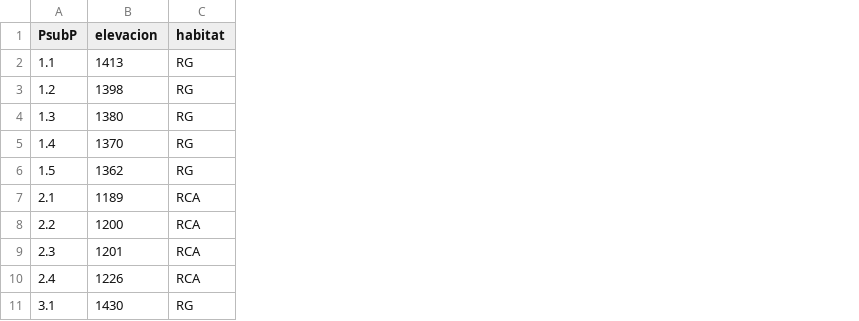
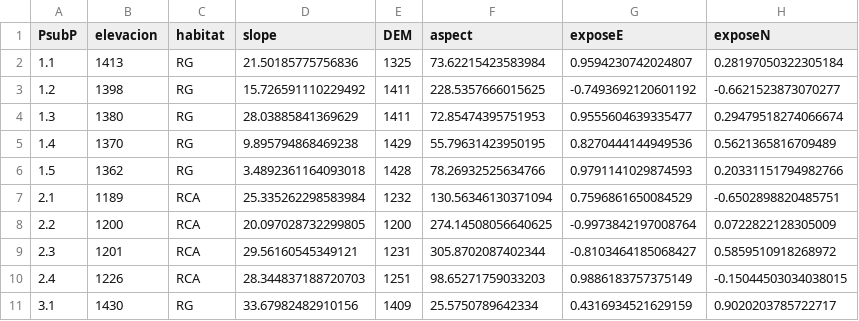
Before and after one commit to danchurch/losCedrosTrees, a CSV file: anaData/envOnly.csv, drawn as a sheet; only a part is shown; the diff names each change by its address in the sheet, - before the commit and + after, or states it on an @@ line.

```diff
--- a/anaData/envOnly.csv
+++ b/anaData/envOnly.csv
+column D (slope), rows 2-11: 21.50185775756836 | 15.726591110229492 | 28.03885841369629 | 9.895794868469238 | 3.4892361164093018 | 25.335262298583984 | 20.097028732299805 | 29.56160545349121 | 28.344837188720703 | 33.67982482910156
+column E (DEM), rows 2-11: 1325 | 1411 | 1411 | 1429 | 1428 | 1232 | 1200 | 1231 | 1251 | 1409
+column F (aspect), rows 2-11: 73.62215423583984 | 228.5357666015625 | 72.85474395751953 | 55.79631423950195 | 78.26932525634766 | 130.56346130371094 | 274.14508056640625 | 305.8702087402344 | 98.65271759033203 | 25.5750789642334
+column G (exposeE), rows 2-11: 0.9594230742024807 | -0.7493692120601192 | 0.9555604639335477 | 0.8270444144949536 | 0.9791141029874593 | 0.7596861650084529 | -0.9973842197008764 | -0.8103464185068427 | 0.9886183757375149 | 0.4316934521629159
+column H (exposeN), rows 2-11: 0.28197050322305184 | -0.6621523873070277 | 0.29479518274066674 | 0.5621365816709489 | 0.20331151794982766 | -0.6502898820485751 | 0.0722822128305009 | 0.5859510918268972 | -0.15044503034038015 | 0.9020203785722717
```
Also changed, not shown: 2 other files.
